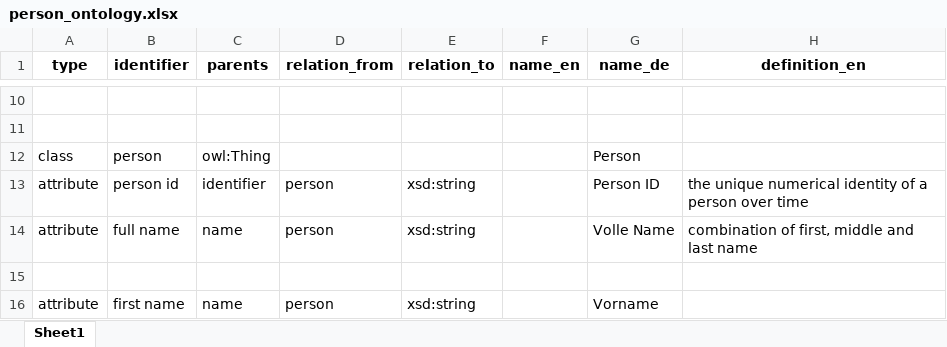
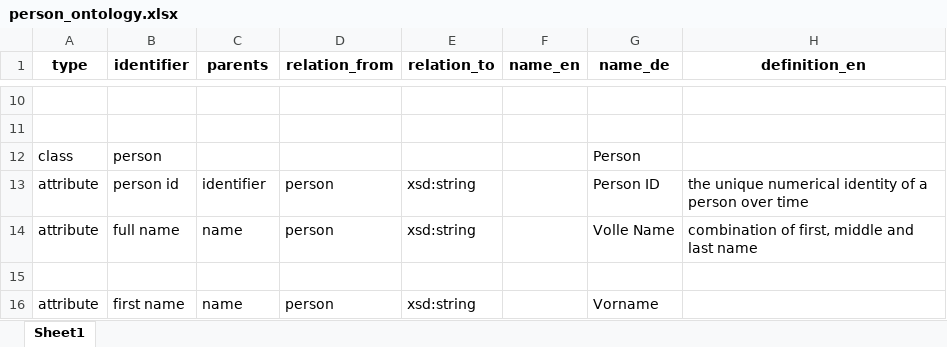
Before and after one commit to fnc-test/product-knowledge, an Excel workbook: ontology/ontology_tables/person_ontology.xlsx, sheet Sheet1, drawn as a sheet; only a part is shown, gaps mark what is left out; values as stored, in another font and other column widths than the file's, no borders; conditional formats not drawn; the diff names each change by its address in the sheet, - before the commit and + after, or states it on an @@ line.

```diff
--- a/ontology/ontology_tables/person_ontology.xlsx (sheet Sheet1)
+++ b/ontology/ontology_tables/person_ontology.xlsx (sheet Sheet1)
-C12 (parents): owl:Thing
+C12 (parents): (empty)
```
Also changed, not shown: ontology/ontology_tables/encoding_ontology.xlsx, 32 other files.
